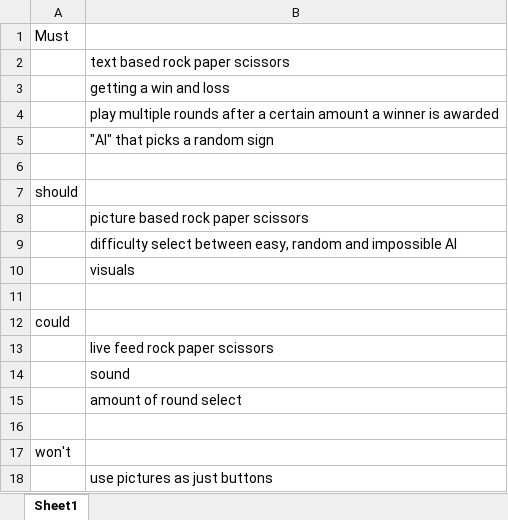
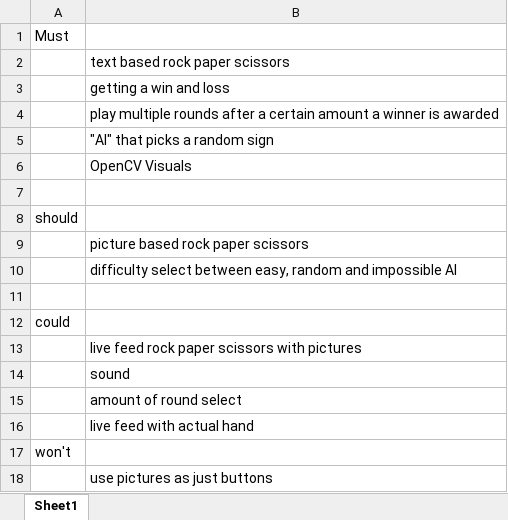
Before and after one commit to JariHeijden/rock-paper-code, an Excel workbook: documentation/moscow_protask.xlsx, sheet Sheet1, drawn as a sheet; values as stored, in another font and other column widths than the file's, no borders; removed rows and columns are numbered as before the commit, all else as after; the diff names each change by its address in the sheet, - before the commit and + after, or states it on an @@ line.

Commit message:
updated MoSCoW

```diff
--- a/documentation/moscow_protask.xlsx (sheet Sheet1)
+++ b/documentation/moscow_protask.xlsx (sheet Sheet1)
+row 6:  | OpenCV Visuals
-row 10:  | visuals
-B13: live feed rock paper scissors
+B13: live feed rock paper scissors with pictures
-B16: (empty)
+B16: live feed with actual hand
```
